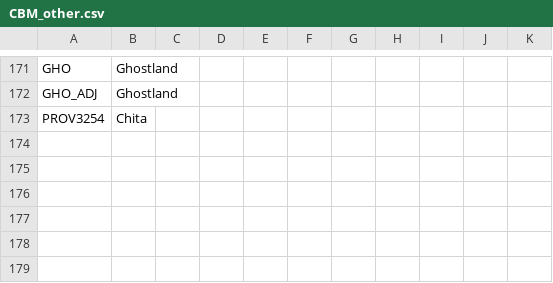
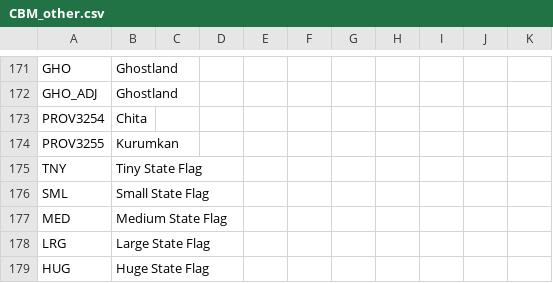
Before and after one commit to thecompanionnoob/Companion-Balance-Mod-experimental, a CSV file: CBM/localisation/CBM_other.csv, drawn as a sheet; only a part is shown, gaps mark what is left out; the diff names each change by its address in the sheet, - before the commit and + after, or states it on an @@ line.

```diff
--- a/CBM/localisation/CBM_other.csv
+++ b/CBM/localisation/CBM_other.csv
+row 174: PROV3255 | Kurumkan
+row 175: TNY | Tiny State Flag
+row 176: SML | Small State Flag
+row 177: MED | Medium State Flag
+row 178: LRG | Large State Flag
+row 179: HUG | Huge State Flag
```
Also changed, not shown: CBM/localisation/CBM_events.csv, CBM/map/definition.csv, 49 other files.
